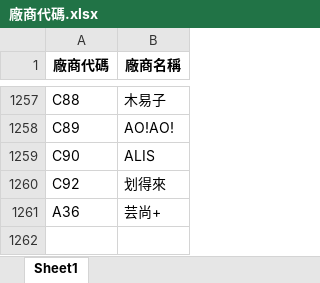
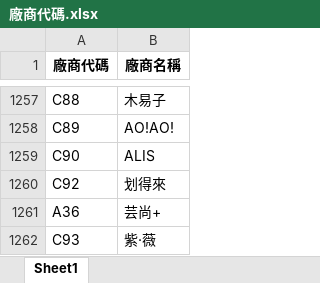
Before and after one commit to WAWAPIG0303/an-ag-jb-purchase-system, an Excel workbook: data/JB/廠商代碼.xlsx, sheet Sheet1, drawn as a sheet; only a part is shown, gaps mark what is left out; values as stored, in another font and other column widths than the file's, no borders; the diff names each change by its address in the sheet, - before the commit and + after, or states it on an @@ line.

Commit message:
更新 JB 廠商代碼

```diff
--- a/data/JB/廠商代碼.xlsx (sheet Sheet1)
+++ b/data/JB/廠商代碼.xlsx (sheet Sheet1)
+row 1262: C93 | 紫‧薇
```
